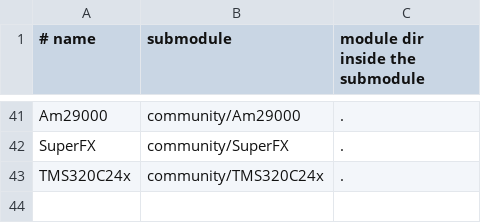
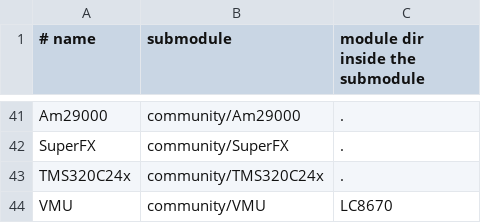
Before and after one commit to aleph-void/Ghidra-Rare, a TSV file: community/modules.tsv, drawn as a sheet; only a part is shown, gaps mark what is left out.

```diff
--- a/community/modules.tsv
+++ b/community/modules.tsv
@@ -43 +43,2 @@ SuperFX	community/SuperFX	.
 TMS320C24x	community/TMS320C24x	.
+VMU	community/VMU	LC8670
```
Also changed, not shown: 3 other files.
